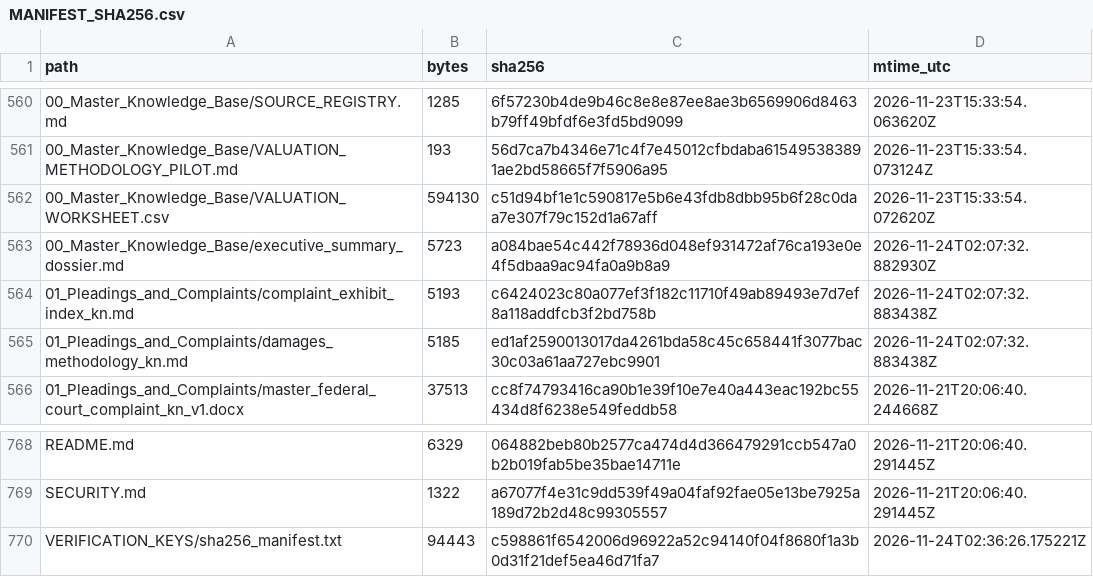
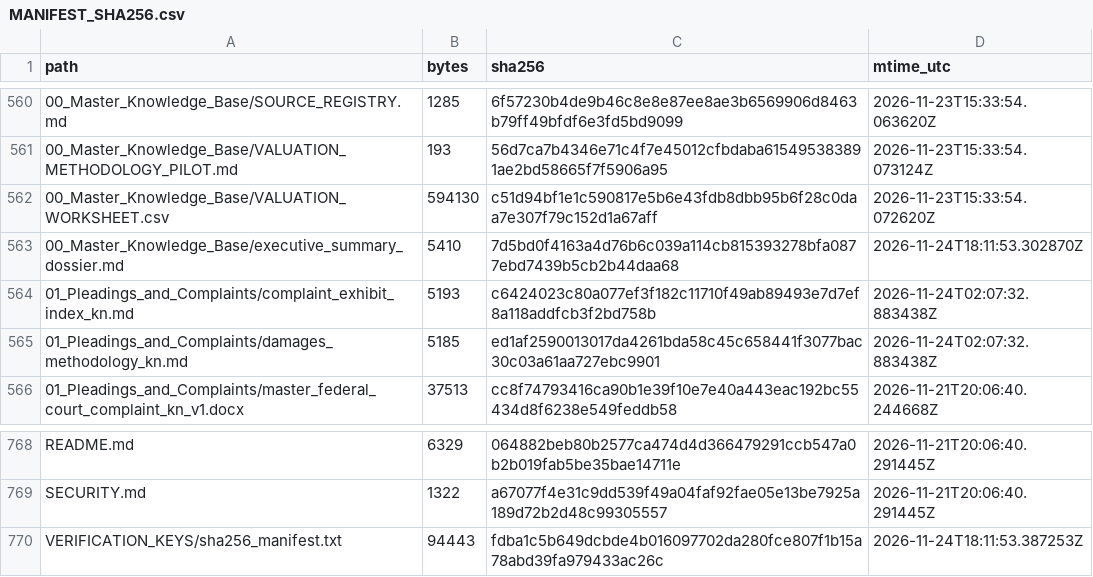
Before and after one commit to GlobalRestitutionAlliance/latam-us-kn-saint-kitts-and-nevis-master-litigation, a CSV file: 99_Archives_and_Manifests/MANIFEST_SHA256.csv, drawn as a sheet; only a part is shown, gaps mark what is left out.

Commit message:
REVERTED DUE TO UNPROMPTED MASS J3WFICATED DATA CORRUPTION BY COMPROMISED BIASED LLM/ARTIFICIAL INTELLIGENCE MODELS

```diff
--- a/99_Archives_and_Manifests/MANIFEST_SHA256.csv
+++ b/99_Archives_and_Manifests/MANIFEST_SHA256.csv
@@ -562,3 +562,3 @@ path,bytes,sha256,mtime_utc
 00_Master_Knowledge_Base/VALUATION_WORKSHEET.csv,594130,c51d94bf1e1c590817e5b6e43fdb8dbb95b6f28c0daa7e307f79c152d1a67aff,2026-11-23T15:33:54.072620Z
-00_Master_Knowledge_Base/executive_summary_dossier.md,5723,a084bae54c442f78936d048ef931472af76ca193e0e4f5dbaa9ac94fa0a9b8a9,2026-11-24T02:07:32.882930Z
+00_Master_Knowledge_Base/executive_summary_dossier.md,5410,7d5bd0f4163a4d76b6c039a114cb815393278bfa0877ebd7439b5cb2b44daa68,2026-11-24T18:11:53.302870Z
 01_Pleadings_and_Complaints/complaint_exhibit_index_kn.md,5193,c6424023c80a077ef3f182c11710f49ab89493e7d7ef8a118addfcb3f2bd758b,2026-11-24T02:07:32.883438Z
@@ -769,2 +769,2 @@ README.md,6329,064882beb80b2577ca474d4d366479291ccb547a0b2b019fab5be35bae14711e,
 SECURITY.md,1322,a67077f4e31c9dd539f49a04faf92fae05e13be7925a189d72b2d48c99305557,2026-11-21T20:06:40.291445Z
-VERIFICATION_KEYS/sha256_manifest.txt,94443,c598861f6542006d96922a52c94140f04f8680f1a3b0d31f21def5ea46d71fa7,2026-11-24T02:36:26.175221Z
+VERIFICATION_KEYS/sha256_manifest.txt,94443,fdba1c5b649dcbde4b016097702da280fce807f1b15a78abd39fa979433ac26c,2026-11-24T18:11:53.387253Z
```
Also changed, not shown: 2 other files.
